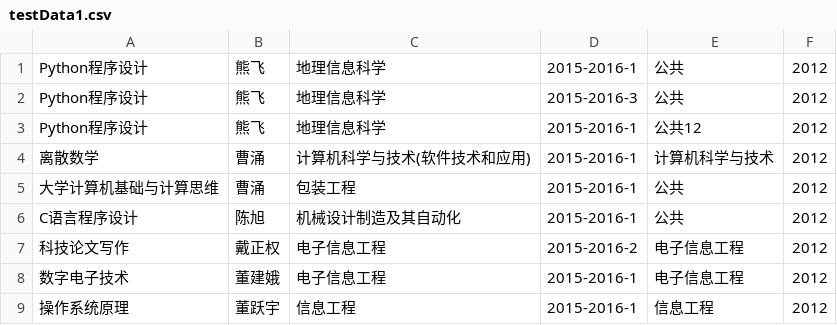
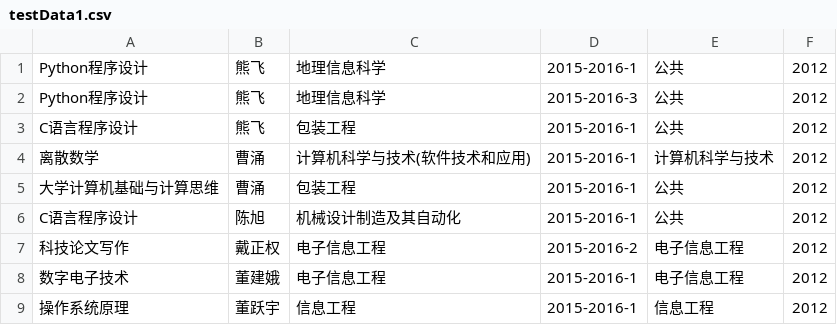
Before and after one commit to lucheng001/narwhal, a CSV file: documents/testData1.csv, drawn as a sheet.

```diff
--- a/documents/testData1.csv
+++ b/documents/testData1.csv
@@ -2,3 +2,3 @@ Python程序设计,熊飞,地理信息科学,2015-2016-1,公共,2012
 Python程序设计,熊飞,地理信息科学,2015-2016-3,公共,2012
-Python程序设计,熊飞,地理信息科学,2015-2016-1,公共12,2012
+C语言程序设计,熊飞,包装工程,2015-2016-1,公共,2012
 离散数学,曹涌,计算机科学与技术(软件技术和应用),2015-2016-1,计算机科学与技术,2012
```
Also changed, not shown: 18 other files.
